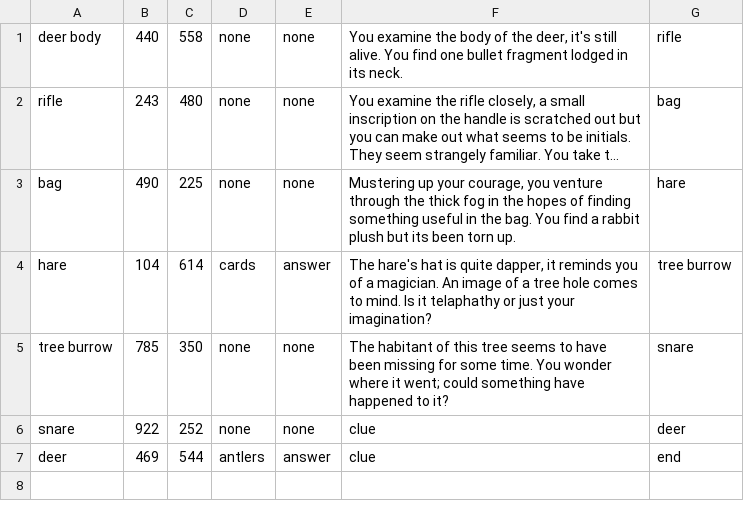
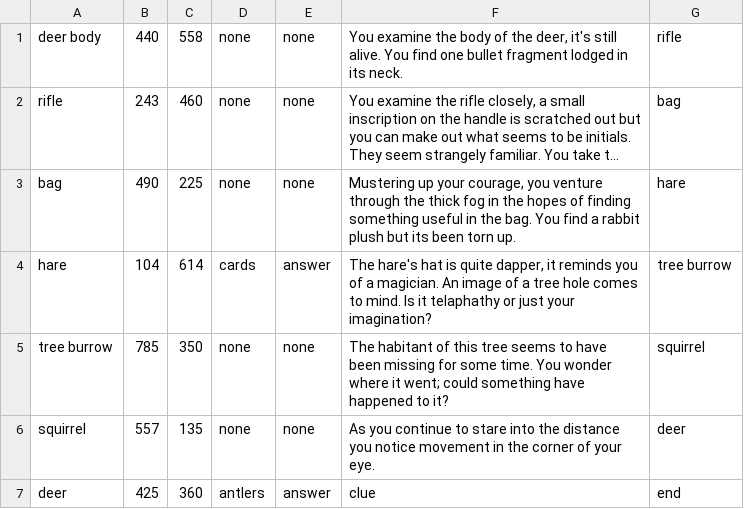
Before and after one commit to ChloeC000/Comp-Sci-CPT---Ella-Chan-Chloe-Chui-Vicky-Wang, a CSV file: Path1.csv, drawn as a sheet; long unchanged cells end in …; removed rows and columns are numbered as before the commit, all else as after; the diff names each change by its address in the sheet, - before the commit and + after, or states it on an @@ line.

Commit message:
Added the buttons for the last object
After triggering the squirrel, the deer button will repaint to have the last object + puzzle appear

```diff
--- a/Path1.csv
+++ b/Path1.csv
-C2: 480
+C2: 460
-G5: snare
+G5: squirrel
-row 6: snare | 922 | 252 | none | none | clue | deer
+row 6: squirrel | 557 | 135 | none | none | As you continue to stare into the distance you notice movement in the corner of your eye. | deer
-B7: 469
+B7: 425
-C7: 544
+C7: 360
```
Also changed, not shown: 4 other files.
